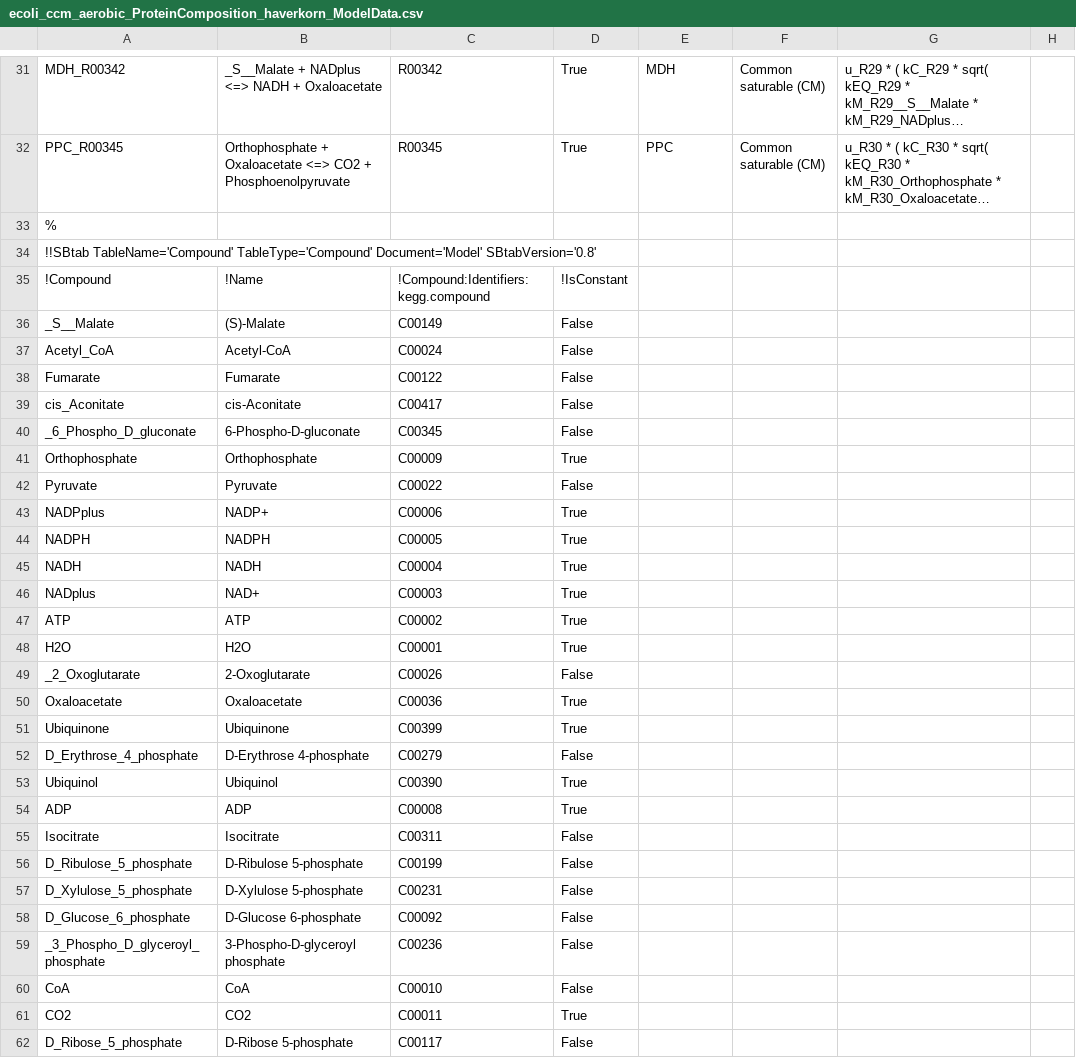
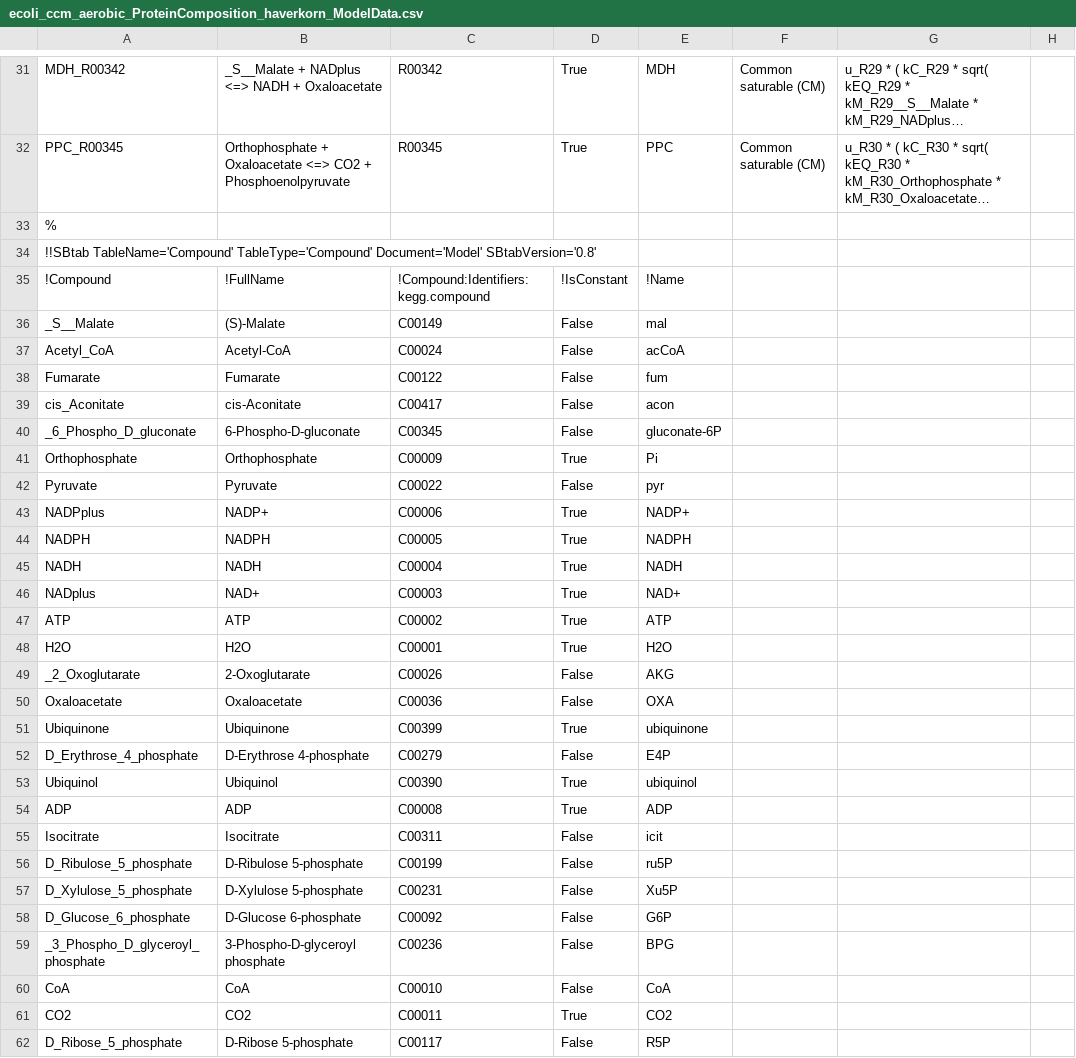
Before and after one commit to eladnoor/enzyme-cost, a CSV file: data/ecoli_ccm_aerobic_ProteinComposition_haverkorn_ModelData.csv, drawn as a sheet; only a part is shown, gaps mark what is left out; long unchanged cells end in …; the diff covers the shown part only; the diff names each change by its address in the sheet, - before the commit and + after, or states it on an @@ line.

```diff
--- a/data/ecoli_ccm_aerobic_ProteinComposition_haverkorn_ModelData.csv
+++ b/data/ecoli_ccm_aerobic_ProteinComposition_haverkorn_ModelData.csv
-B35: !Name
+B35: !FullName
-E35: (empty)
+E35: !Name
-E36: (empty)
+E36: mal
-E37: (empty)
+E37: acCoA
-E38: (empty)
+E38: fum
-E39: (empty)
+E39: acon
-E40: (empty)
+E40: gluconate-6P
-E41: (empty)
+E41: Pi
-E42: (empty)
+E42: pyr
-E43: (empty)
+E43: NADP+
-E44: (empty)
+E44: NADPH
-E45: (empty)
+E45: NADH
-E46: (empty)
+E46: NAD+
-E47: (empty)
+E47: ATP
-E48: (empty)
+E48: H2O
-E49: (empty)
+E49: AKG
-D50: True
+D50: False
-E50: (empty)
+E50: OXA
-E51: (empty)
+E51: ubiquinone
-E52: (empty)
+E52: E4P
-E53: (empty)
+E53: ubiquinol
-E54: (empty)
+E54: ADP
-E55: (empty)
+E55: icit
-E56: (empty)
+E56: ru5P
-E57: (empty)
+E57: Xu5P
-E58: (empty)
+E58: G6P
-E59: (empty)
+E59: BPG
-E60: (empty)
+E60: CoA
-E61: (empty)
+E61: CO2
-E62: (empty)
+E62: R5P
```
Also changed, not shown: 25 edited cells elsewhere in this file, data/ecoli_ccm_aerobic_ProteinComposition_haverkorn_ValidationData.csv, 6 other files.
